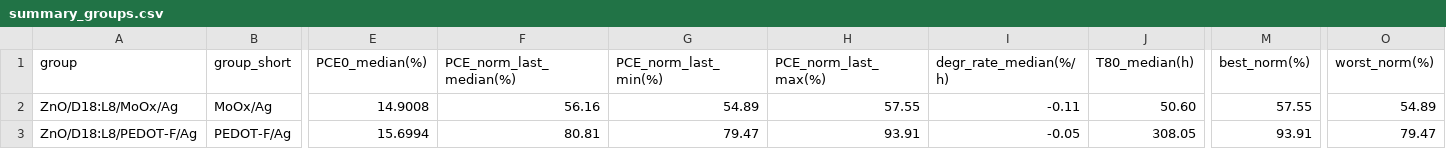
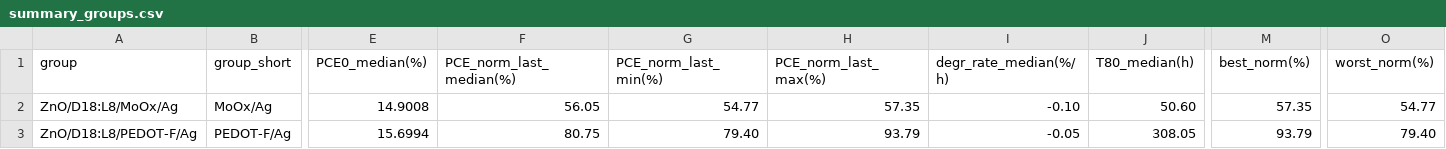
Before and after one commit to littleBlack2003/stabilty-data, a CSV file: docs/summary_groups.csv, drawn as a sheet; only a part is shown, gaps mark what is left out; the diff names each change by its address in the sheet, - before the commit and + after, or states it on an @@ line.

```diff
--- a/docs/summary_groups.csv
+++ b/docs/summary_groups.csv
-F2 (PCE_norm_last_median(%)): 56.16
+F2 (PCE_norm_last_median(%)): 56.05
-G2 (PCE_norm_last_min(%)): 54.89
+G2 (PCE_norm_last_min(%)): 54.77
-H2 (PCE_norm_last_max(%)): 57.55
+H2 (PCE_norm_last_max(%)): 57.35
-I2 (degr_rate_median(%/h)): -0.11
+I2 (degr_rate_median(%/h)): -0.10
-M2 (best_norm(%)): 57.55
+M2 (best_norm(%)): 57.35
-O2 (worst_norm(%)): 54.89
+O2 (worst_norm(%)): 54.77
-F3 (PCE_norm_last_median(%)): 80.81
+F3 (PCE_norm_last_median(%)): 80.75
-G3 (PCE_norm_last_min(%)): 79.47
+G3 (PCE_norm_last_min(%)): 79.40
-H3 (PCE_norm_last_max(%)): 93.91
+H3 (PCE_norm_last_max(%)): 93.79
-M3 (best_norm(%)): 93.91
+M3 (best_norm(%)): 93.79
-O3 (worst_norm(%)): 79.47
+O3 (worst_norm(%)): 79.40
```
Also changed, not shown: indoor/aligned_group_mean.csv, indoor/rounds.csv, 14 other files.
